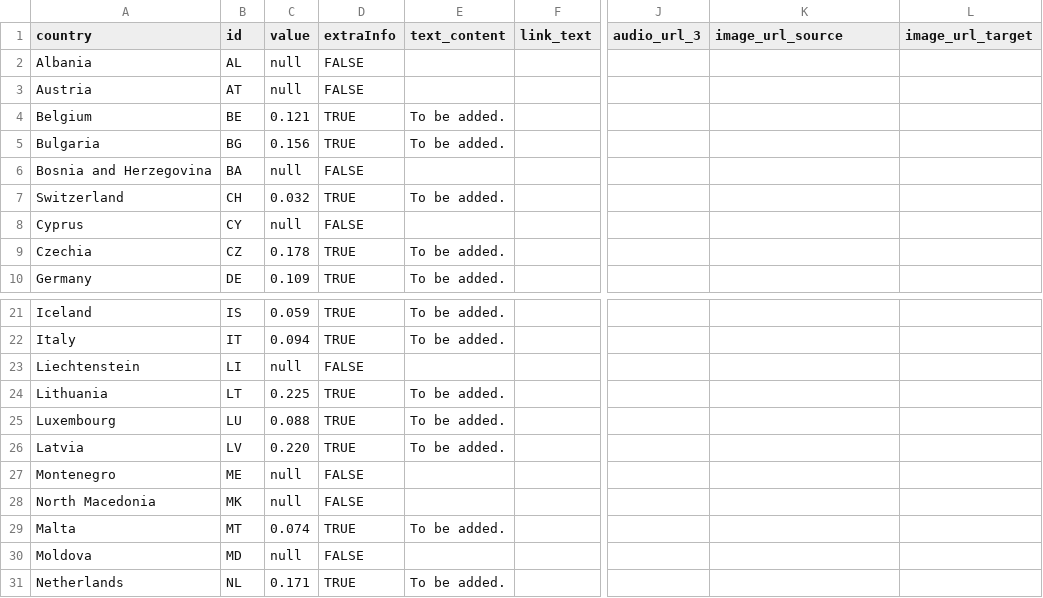
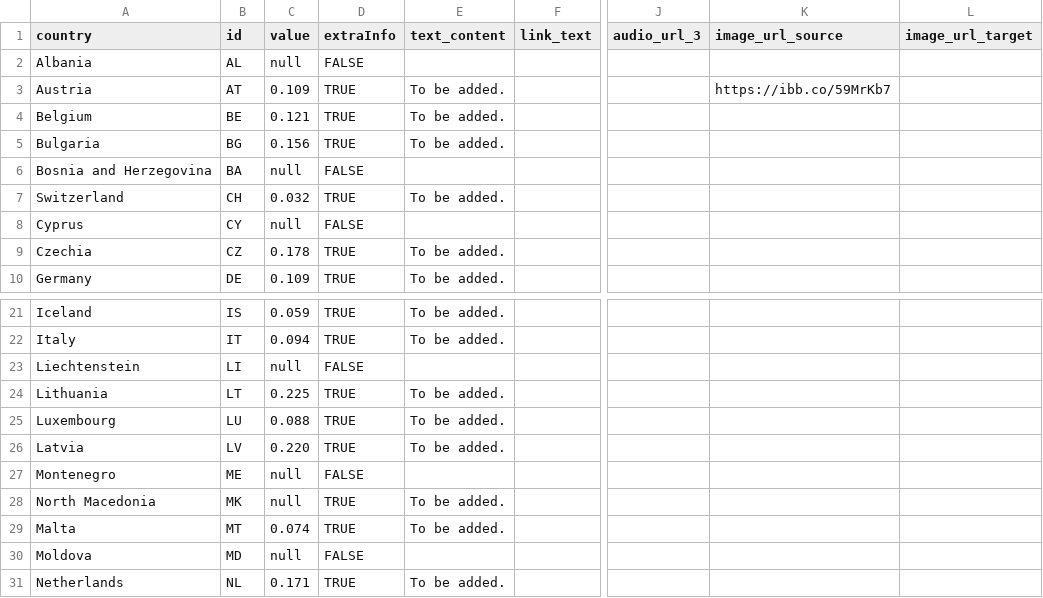
Before and after one commit to alsino/inflation-rate-september, a CSV file: static/data/thematic/data.csv, drawn as a sheet; only a part is shown, gaps mark what is left out; the diff names each change by its address in the sheet, - before the commit and + after, or states it on an @@ line.

Commit message:
Update data.csv

```diff
--- a/static/data/thematic/data.csv
+++ b/static/data/thematic/data.csv
-C3 (value): null
+C3 (value): 0.109
-D3 (extraInfo): FALSE
+D3 (extraInfo): TRUE
-E3 (text_content): (empty)
+E3 (text_content): To be added.
-K3 (image_url_source): (empty)
+K3 (image_url_source): https://ibb.co/59MrKb7
-D28 (extraInfo): FALSE
+D28 (extraInfo): TRUE
-E28 (text_content): (empty)
+E28 (text_content): To be added.
```
